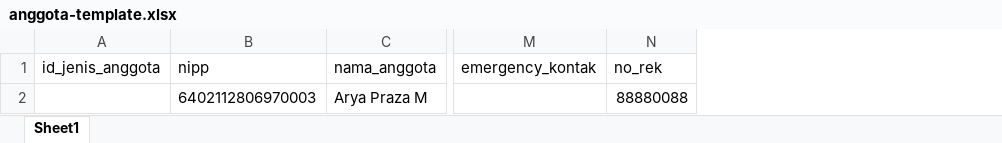
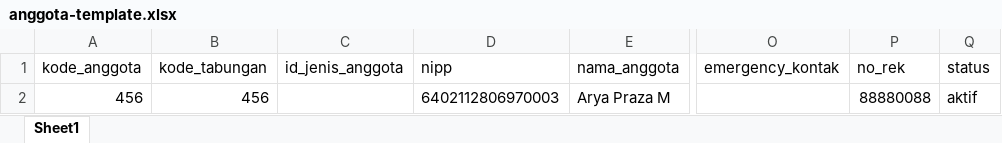
Before and after one commit to ptbtb/simpin, an Excel workbook: public/template-excel/anggota-template.xlsx, sheet Sheet1, drawn as a sheet; only a part is shown, gaps mark what is left out; values as stored, in another font and other column widths than the file's, no borders; the diff names each change by its address in the sheet, - before the commit and + after, or states it on an @@ line.

Commit message:
Improve import anggota

```diff
--- a/public/template-excel/anggota-template.xlsx (sheet Sheet1)
+++ b/public/template-excel/anggota-template.xlsx (sheet Sheet1)
+column A (kode_anggota), row 2: 456
+column B (kode_tabungan), row 2: 456
+column Q (status), row 2: aktif
```
Also changed, not shown: 10 other files.
